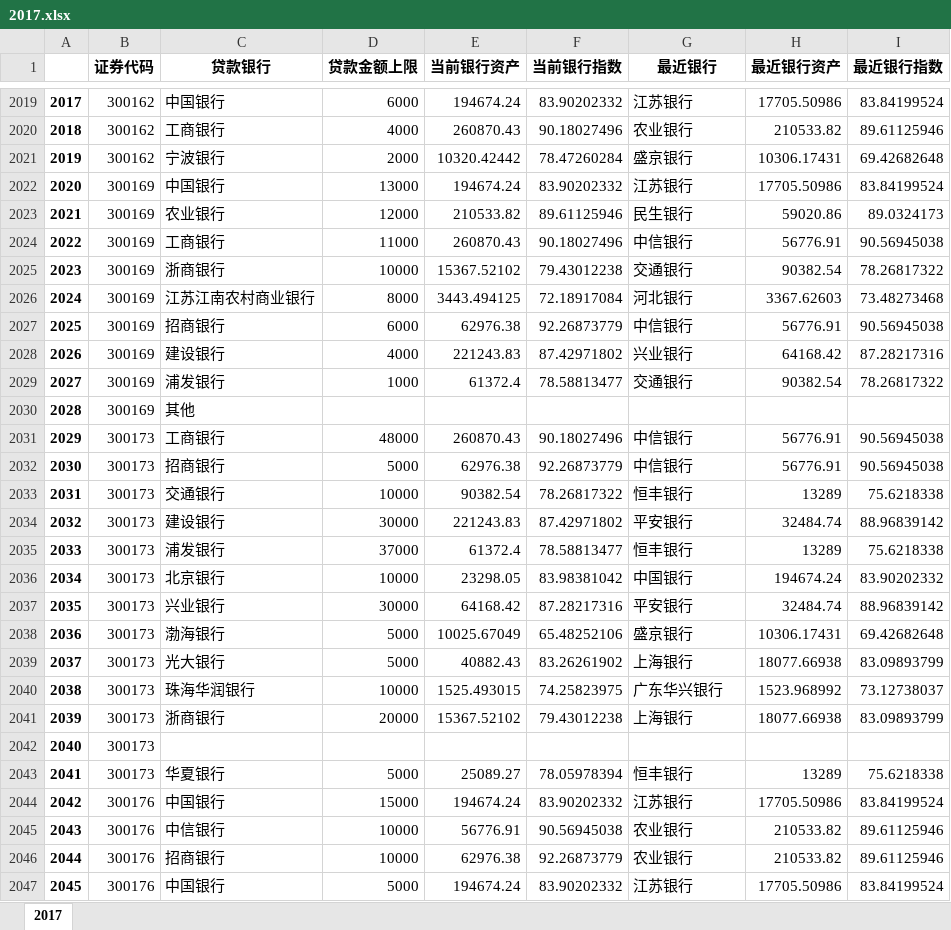
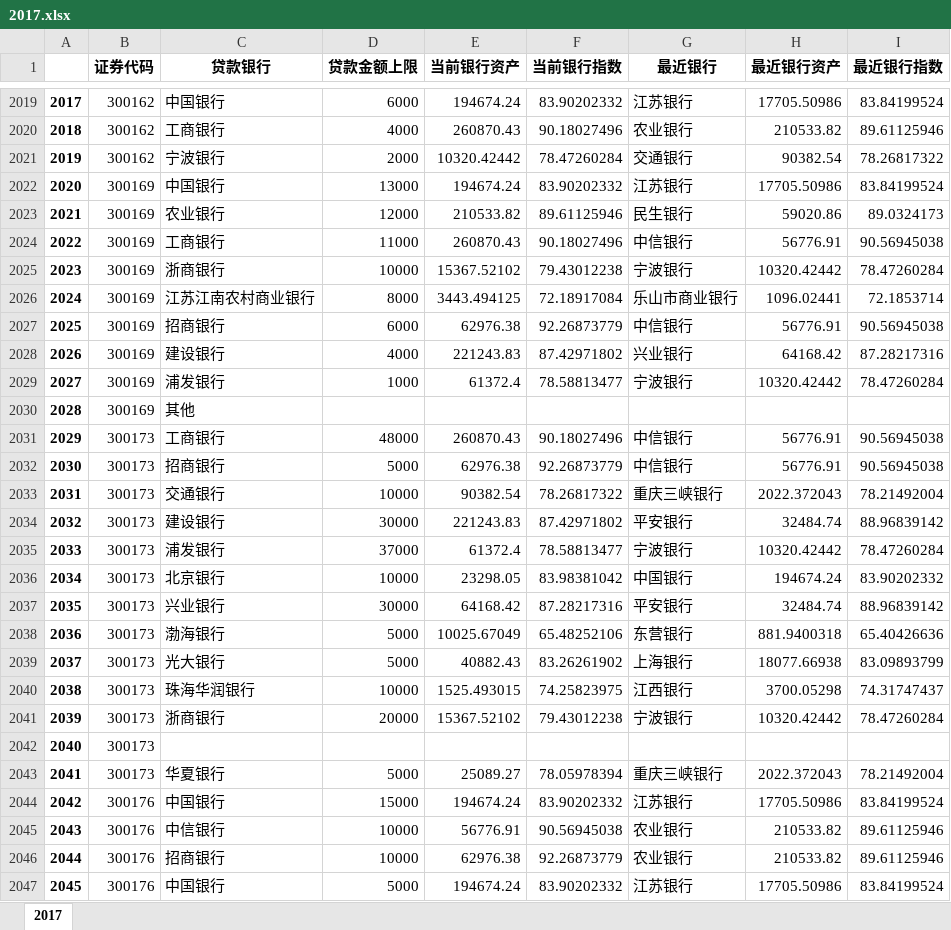
Before and after one commit to chenhaoaixuexi/excel_helper, an Excel workbook: output/2017.xlsx, sheet 2017, drawn as a sheet; only a part is shown, gaps mark what is left out; values as stored, in another font and other column widths than the file's, no borders; the diff covers the shown part only; the diff names each change by its address in the sheet, - before the commit and + after, or states it on an @@ line.

```diff
--- a/output/2017.xlsx (sheet 2017)
+++ b/output/2017.xlsx (sheet 2017)
-G2021 (最近银行): 盛京银行
+G2021 (最近银行): 交通银行
-H2021 (最近银行资产): 10306.17431
+H2021 (最近银行资产): 90382.54
-I2021 (最近银行指数): 69.42682648
+I2021 (最近银行指数): 78.26817322
-G2025 (最近银行): 交通银行
+G2025 (最近银行): 宁波银行
-H2025 (最近银行资产): 90382.54
+H2025 (最近银行资产): 10320.42442
-I2025 (最近银行指数): 78.26817322
+I2025 (最近银行指数): 78.47260284
-G2026 (最近银行): 河北银行
+G2026 (最近银行): 乐山市商业银行
-H2026 (最近银行资产): 3367.62603
+H2026 (最近银行资产): 1096.02441
-I2026 (最近银行指数): 73.48273468
+I2026 (最近银行指数): 72.1853714
-G2029 (最近银行): 交通银行
+G2029 (最近银行): 宁波银行
-H2029 (最近银行资产): 90382.54
+H2029 (最近银行资产): 10320.42442
-I2029 (最近银行指数): 78.26817322
+I2029 (最近银行指数): 78.47260284
-G2033 (最近银行): 恒丰银行
+G2033 (最近银行): 重庆三峡银行
-H2033 (最近银行资产): 13289
+H2033 (最近银行资产): 2022.372043
-I2033 (最近银行指数): 75.6218338
+I2033 (最近银行指数): 78.21492004
-G2035 (最近银行): 恒丰银行
+G2035 (最近银行): 宁波银行
-H2035 (最近银行资产): 13289
+H2035 (最近银行资产): 10320.42442
-I2035 (最近银行指数): 75.6218338
+I2035 (最近银行指数): 78.47260284
-G2038 (最近银行): 盛京银行
+G2038 (最近银行): 东营银行
-H2038 (最近银行资产): 10306.17431
+H2038 (最近银行资产): 881.9400318
-I2038 (最近银行指数): 69.42682648
+I2038 (最近银行指数): 65.40426636
-G2040 (最近银行): 广东华兴银行
+G2040 (最近银行): 江西银行
-H2040 (最近银行资产): 1523.968992
+H2040 (最近银行资产): 3700.05298
-I2040 (最近银行指数): 73.12738037
+I2040 (最近银行指数): 74.31747437
-G2041 (最近银行): 上海银行
+G2041 (最近银行): 宁波银行
-H2041 (最近银行资产): 18077.66938
+H2041 (最近银行资产): 10320.42442
-I2041 (最近银行指数): 83.09893799
+I2041 (最近银行指数): 78.47260284
-G2043 (最近银行): 恒丰银行
+G2043 (最近银行): 重庆三峡银行
-H2043 (最近银行资产): 13289
+H2043 (最近银行资产): 2022.372043
-I2043 (最近银行指数): 75.6218338
+I2043 (最近银行指数): 78.21492004
```
Also changed, not shown: 1953 edited cells elsewhere in this sheet, output/2015.xlsx, output/2016.xlsx, 8 other files.
